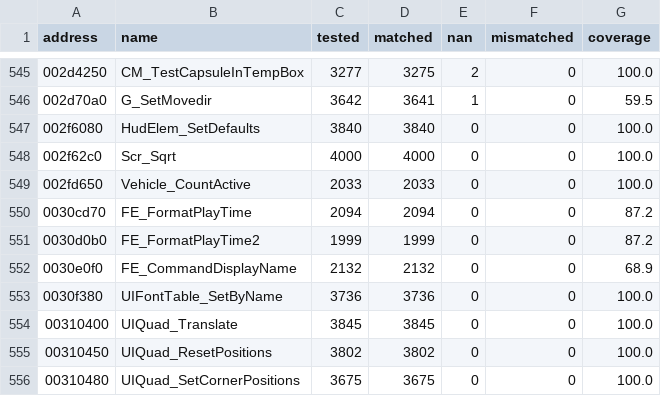
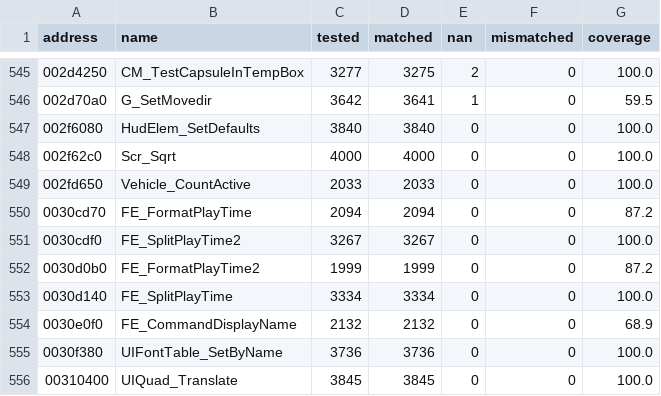
Before and after one commit to SmokeDoggy044/CoD2-BRO-Decomp, a CSV file: tools/data/offline.csv, drawn as a sheet; only a part is shown, gaps mark what is left out; the shorter side is filled out with more unchanged rows; the diff names each change by its address in the sheet, - before the commit and + after, or states it on an @@ line.

```diff
--- a/tools/data/offline.csv
+++ b/tools/data/offline.csv
+row 551: 0030cdf0 | FE_SplitPlayTime2 | 3267 | 3267 | 0 | 0 | 100.0
+row 553: 0030d140 | FE_SplitPlayTime | 3334 | 3334 | 0 | 0 | 100.0
```
Also changed, not shown: tools/data/functions.csv, 4 other files.
